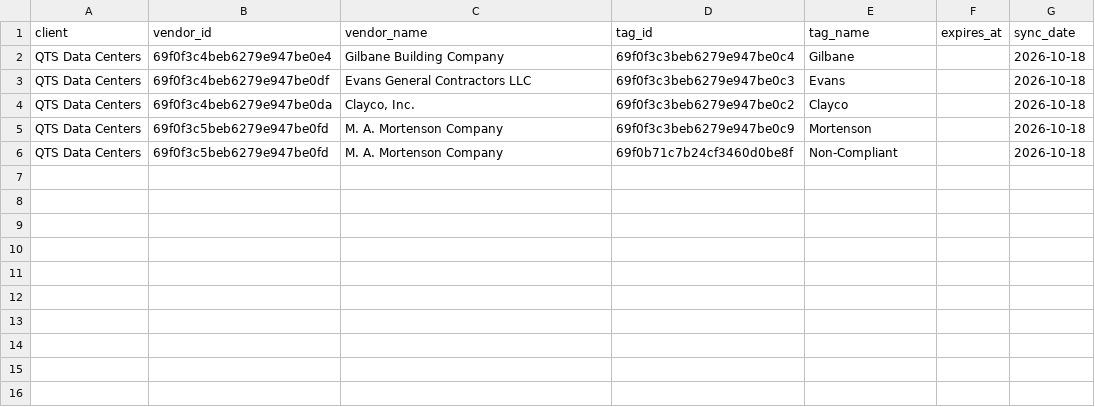
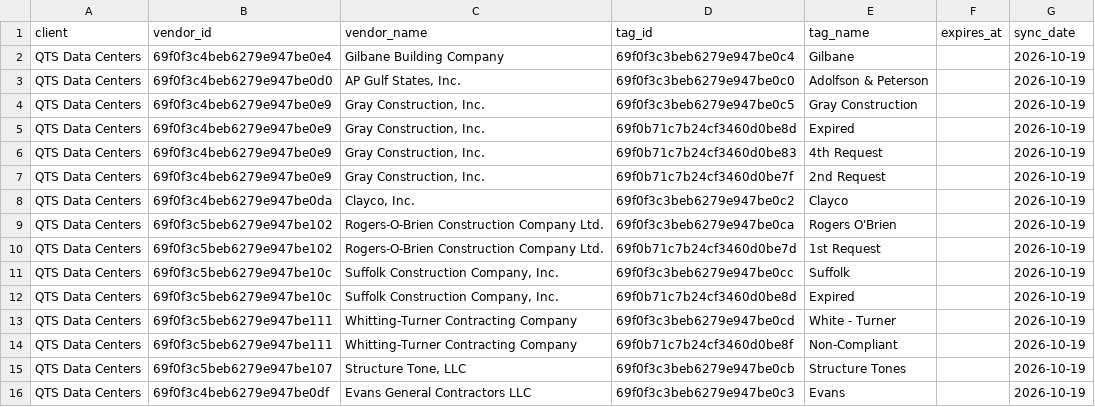
Before and after one commit to PhilipIrving/hubcertsecure, a CSV file: data/trustlayer/vendor_tags.csv, drawn as a sheet.

```diff
--- a/data/trustlayer/vendor_tags.csv
+++ b/data/trustlayer/vendor_tags.csv
@@ -1,6 +1,16 @@
 client,vendor_id,vendor_name,tag_id,tag_name,expires_at,sync_date
-QTS Data Centers,69f0f3c4beb6279e947be0e4,Gilbane Building Company,69f0f3c3beb6279e947be0c4,Gilbane,,2026-10-18
-QTS Data Centers,69f0f3c4beb6279e947be0df,Evans General Contractors LLC,69f0f3c3beb6279e947be0c3,Evans,,2026-10-18
-QTS Data Centers,69f0f3c4beb6279e947be0da,"Clayco, Inc.",69f0f3c3beb6279e947be0c2,Clayco,,2026-10-18
-QTS Data Centers,69f0f3c5beb6279e947be0fd,M. A. Mortenson Company,69f0f3c3beb6279e947be0c9,Mortenson,,2026-10-18
-QTS Data Centers,69f0f3c5beb6279e947be0fd,M. A. Mortenson Company,69f0b71c7b24cf3460d0be8f,Non-Compliant,,2026-10-18
+QTS Data Centers,69f0f3c4beb6279e947be0e4,Gilbane Building Company,69f0f3c3beb6279e947be0c4,Gilbane,,2026-10-19
+QTS Data Centers,69f0f3c4beb6279e947be0d0,"AP Gulf States, Inc.",69f0f3c3beb6279e947be0c0,Adolfson & Peterson,,2026-10-19
+QTS Data Centers,69f0f3c4beb6279e947be0e9,"Gray Construction, Inc.",69f0f3c3beb6279e947be0c5,Gray Construction,,2026-10-19
+QTS Data Centers,69f0f3c4beb6279e947be0e9,"Gray Construction, Inc.",69f0b71c7b24cf3460d0be8d,Expired,,2026-10-19
+QTS Data Centers,69f0f3c4beb6279e947be0e9,"Gray Construction, Inc.",69f0b71c7b24cf3460d0be83,4th Request,,2026-10-19
+QTS Data Centers,69f0f3c4beb6279e947be0e9,"Gray Construction, Inc.",69f0b71c7b24cf3460d0be7f,2nd Request,,2026-10-19
+QTS Data Centers,69f0f3c4beb6279e947be0da,"Clayco, Inc.",69f0f3c3beb6279e947be0c2,Clayco,,2026-10-19
+QTS Data Centers,69f0f3c5beb6279e947be102,Rogers-O-Brien Construction Company Ltd.,69f0f3c3beb6279e947be0ca,Rogers O'Brien,,2026-10-19
+QTS Data Centers,69f0f3c5beb6279e947be102,Rogers-O-Brien Construction Company Ltd.,69f0b71c7b24cf3460d0be7d,1st Request,,2026-10-19
+QTS Data Centers,69f0f3c5beb6279e947be10c,"Suffolk Construction Company, Inc.",69f0f3c3beb6279e947be0cc,Suffolk,,2026-10-19
+QTS Data Centers,69f0f3c5beb6279e947be10c,"Suffolk Construction Company, Inc.",69f0b71c7b24cf3460d0be8d,Expired,,2026-10-19
+QTS Data Centers,69f0f3c5beb6279e947be111,Whitting-Turner Contracting Company,69f0f3c3beb6279e947be0cd,White - Turner,,2026-10-19
+QTS Data Centers,69f0f3c5beb6279e947be111,Whitting-Turner Contracting Company,69f0b71c7b24cf3460d0be8f,Non-Compliant,,2026-10-19
+QTS Data Centers,69f0f3c5beb6279e947be107,"Structure Tone, LLC",69f0f3c3beb6279e947be0cb,Structure Tones,,2026-10-19
+QTS Data Centers,69f0f3c4beb6279e947be0df,Evans General Contractors LLC,69f0f3c3beb6279e947be0c3,Evans,,2026-10-19
```
Also changed, not shown: data/trustlayer/contacts.csv, data/trustlayer/context_objects.csv, 50 other files.
